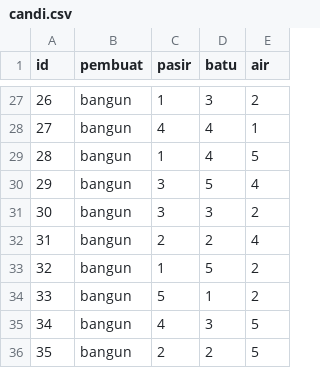
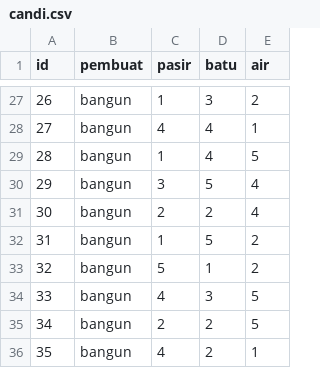
Before and after one commit to Nerggg/Tubes-Daspro-2023, a CSV file: src/candi.csv, drawn as a sheet; only a part is shown, gaps mark what is left out; the shorter side is filled out with more unchanged rows; removed rows and columns are numbered as before the commit, all else as after; the diff names each change by its address in the sheet, - before the commit and + after, or states it on an @@ line.

```diff
--- a/src/candi.csv
+++ b/src/candi.csv
-row 31: 30 | bangun | 3 | 3 | 2
@@ column A (id) renumbered from row 31 down @@
```
Also changed, not shown: 5 other files.
